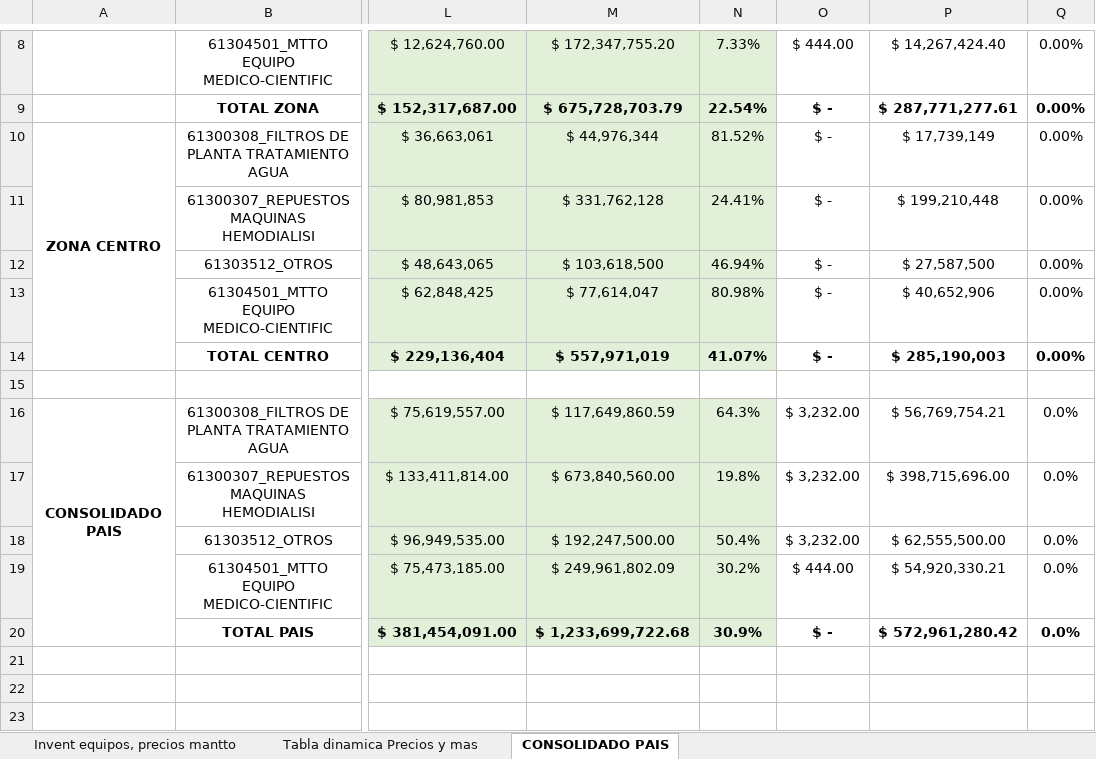
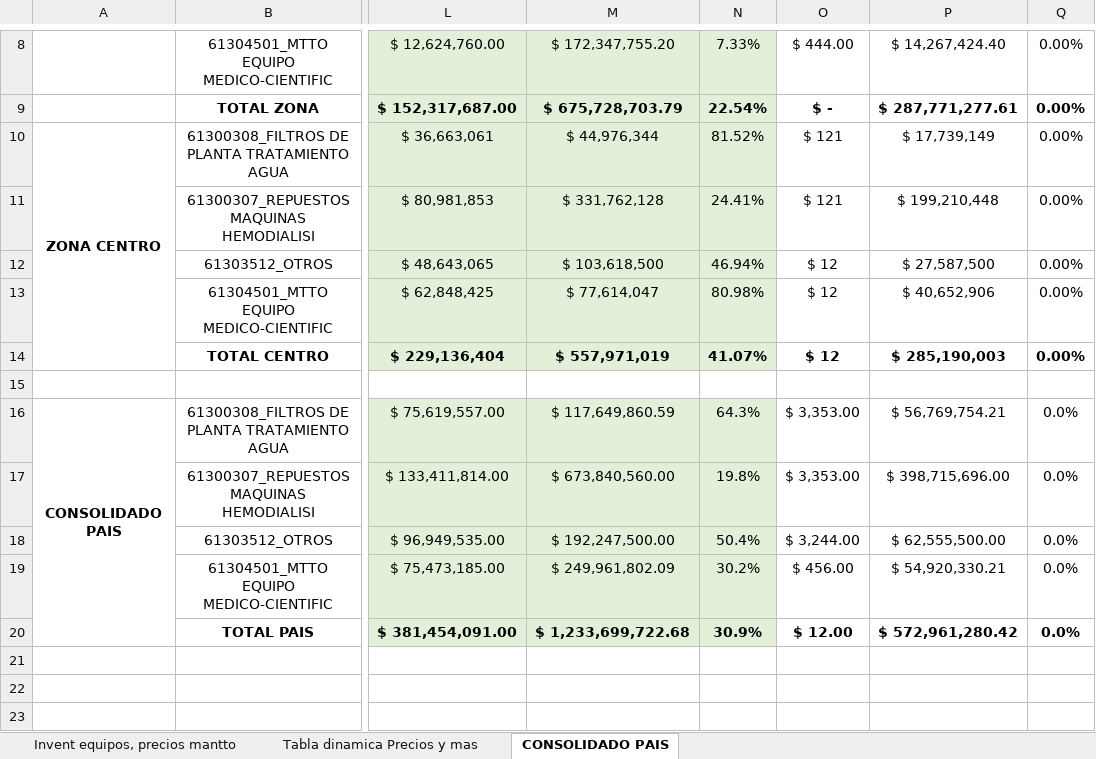
Before and after one commit to jorggarcia/presupuesto-excel, an Excel workbook: excelejemplo.xlsx, sheet CONSOLIDADO PAIS, drawn as a sheet; only a part is shown, gaps mark what is left out; values as stored, in another font and other column widths than the file's, no borders; conditional formats not drawn; the diff names each change by its address in the sheet, - before the commit and + after, or states it on an @@ line.

Commit message:
estructura inicial cabecera

```diff
--- a/excelejemplo.xlsx (sheet CONSOLIDADO PAIS)
+++ b/excelejemplo.xlsx (sheet CONSOLIDADO PAIS)
-O10:O11: $ -
+O10:O11: $ 121
-O12:O14: $ -
+O12:O14: $ 12
-O16:O17: $ 3,232.00
+O16:O17: $ 3,353.00
-O18: $ 3,232.00
+O18: $ 3,244.00
-O19: $ 444.00
+O19: $ 456.00
-O20: $ -
+O20: $ 12.00
```
Also changed, not shown: sheet Invent equipos, precios mantto.
